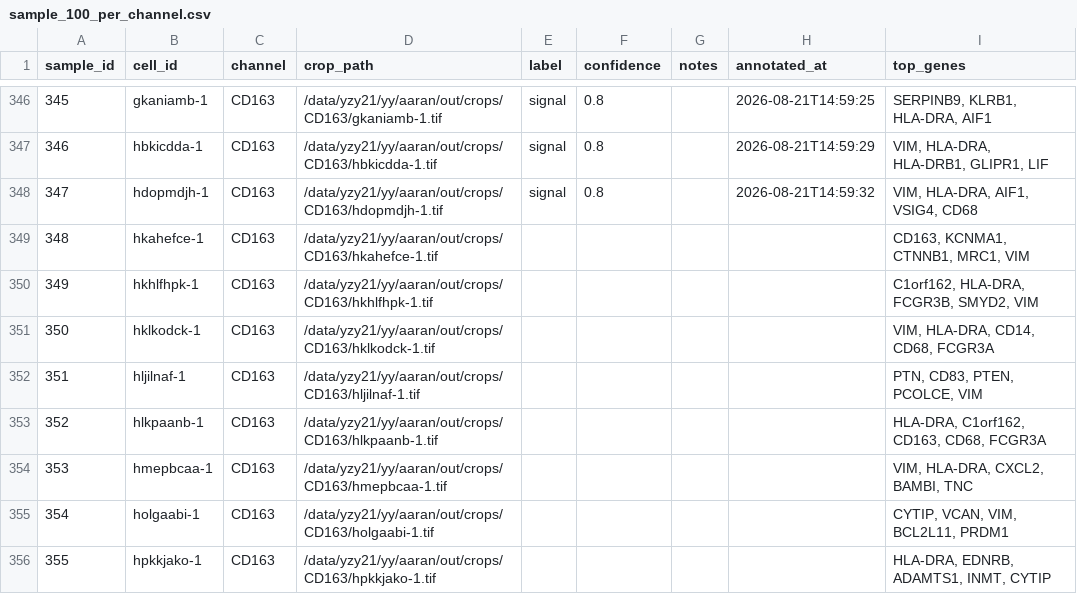
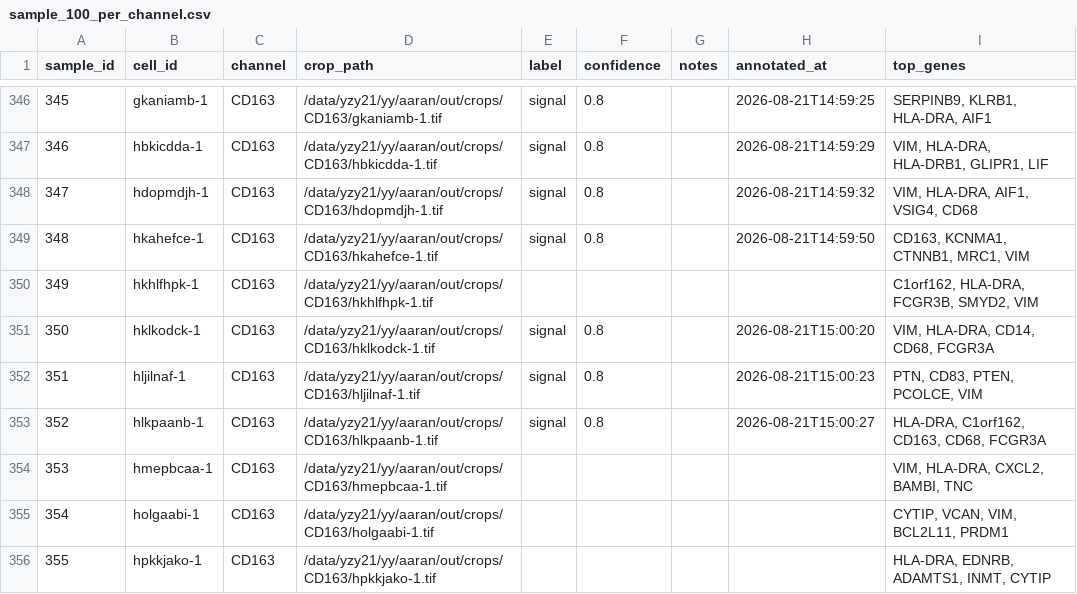
Before and after one commit to izu0421/xenium_annotator, a CSV file: assess/annotations/sample_100_per_channel.csv, drawn as a sheet; only a part is shown, gaps mark what is left out.

Commit message:
Update annotations 2026-08-21 15:00:27

```diff
--- a/assess/annotations/sample_100_per_channel.csv
+++ b/assess/annotations/sample_100_per_channel.csv
@@ -348,7 +348,7 @@ sample_id,cell_id,channel,crop_path,label,confidence,notes,annotated_at,top_gene
 347,hdopmdjh-1,CD163,/data/yzy21/yy/aaran/out/crops/CD163/hdopmdjh-1.tif,signal,0.8,,2026-08-21T14:59:32,"VIM, HLA-DRA, AIF1, VSIG4, CD68"
-348,hkahefce-1,CD163,/data/yzy21/yy/aaran/out/crops/CD163/hkahefce-1.tif,,,,,"CD163, KCNMA1, CTNNB1, MRC1, VIM"
+348,hkahefce-1,CD163,/data/yzy21/yy/aaran/out/crops/CD163/hkahefce-1.tif,signal,0.8,,2026-08-21T14:59:50,"CD163, KCNMA1, CTNNB1, MRC1, VIM"
 349,hkhlfhpk-1,CD163,/data/yzy21/yy/aaran/out/crops/CD163/hkhlfhpk-1.tif,,,,,"C1orf162, HLA-DRA, FCGR3B, SMYD2, VIM"
-350,hklkodck-1,CD163,/data/yzy21/yy/aaran/out/crops/CD163/hklkodck-1.tif,,,,,"VIM, HLA-DRA, CD14, CD68, FCGR3A"
-351,hljilnaf-1,CD163,/data/yzy21/yy/aaran/out/crops/CD163/hljilnaf-1.tif,,,,,"PTN, CD83, PTEN, PCOLCE, VIM"
-352,hlkpaanb-1,CD163,/data/yzy21/yy/aaran/out/crops/CD163/hlkpaanb-1.tif,,,,,"HLA-DRA, C1orf162, CD163, CD68, FCGR3A"
+350,hklkodck-1,CD163,/data/yzy21/yy/aaran/out/crops/CD163/hklkodck-1.tif,signal,0.8,,2026-08-21T15:00:20,"VIM, HLA-DRA, CD14, CD68, FCGR3A"
+351,hljilnaf-1,CD163,/data/yzy21/yy/aaran/out/crops/CD163/hljilnaf-1.tif,signal,0.8,,2026-08-21T15:00:23,"PTN, CD83, PTEN, PCOLCE, VIM"
+352,hlkpaanb-1,CD163,/data/yzy21/yy/aaran/out/crops/CD163/hlkpaanb-1.tif,signal,0.8,,2026-08-21T15:00:27,"HLA-DRA, C1orf162, CD163, CD68, FCGR3A"
 353,hmepbcaa-1,CD163,/data/yzy21/yy/aaran/out/crops/CD163/hmepbcaa-1.tif,,,,,"VIM, HLA-DRA, CXCL2, BAMBI, TNC"
```
